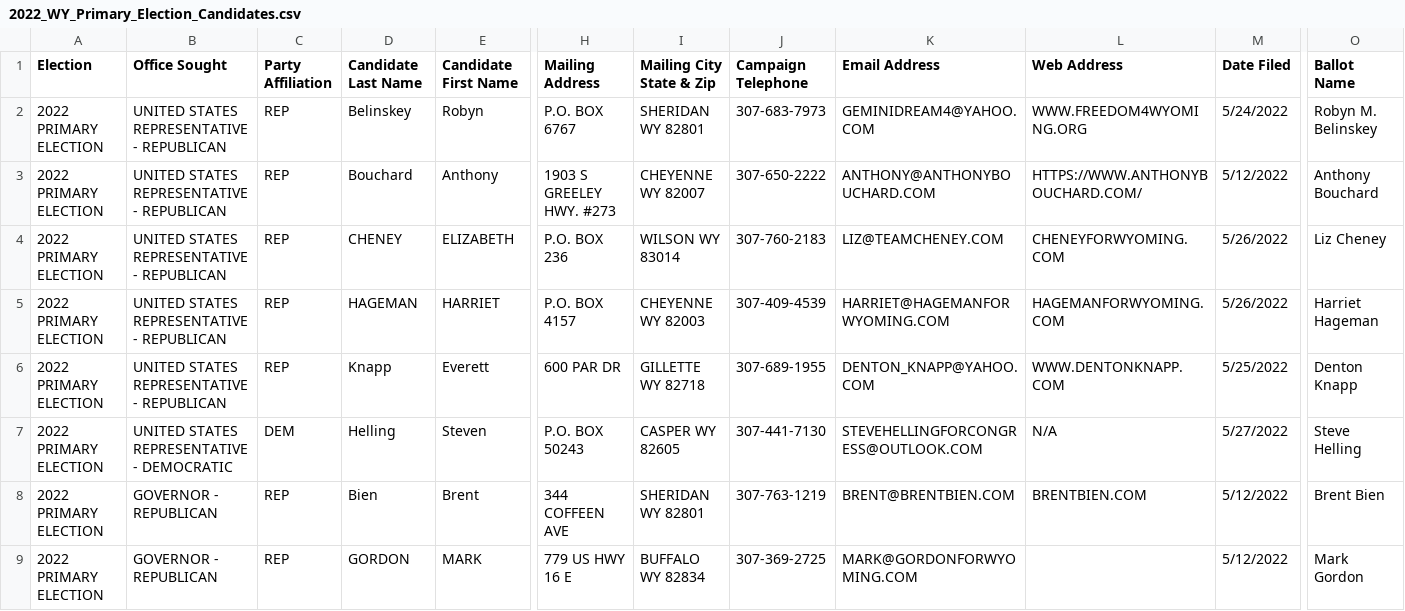
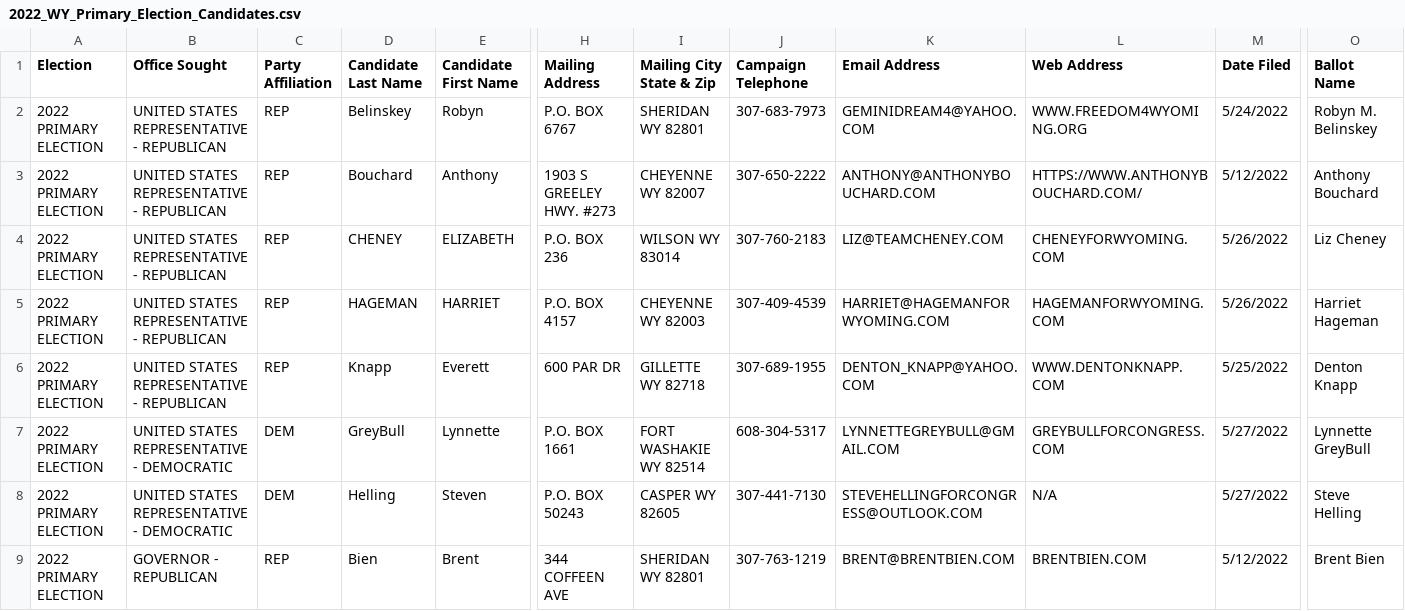
Before and after one commit to yincrash/wy_election_roster, a CSV file: 2022_WY_Primary_Election_Candidates.csv, drawn as a sheet; only a part is shown, gaps mark what is left out; the shorter side is filled out with more unchanged rows; rows hold the shown columns only; the diff covers the shown part only; the diff names each change by its address in the sheet, - before the commit and + after, or states it on an @@ line.

Commit message:
may 27th 4:24pm update

```diff
--- a/2022_WY_Primary_Election_Candidates.csv
+++ b/2022_WY_Primary_Election_Candidates.csv
+row 7: 2022 PRIMARY ELECTION | UNITED STATES REPRESENTATIVE - DEMOCRATIC | DEM | GreyBull | Lynnette | P.O. BOX 1661 | FORT WASHAKIE WY 82514 | 608-304-5317 | LYNNETTEGREYBULL@GMAIL.COM | GREYBULLFORCONGRESS.COM | 5/27/2022 | Lynnette GreyBull
```
Also changed, not shown: 3 added rows elsewhere in this file.
